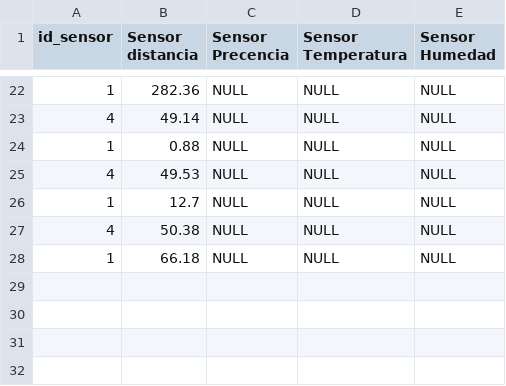
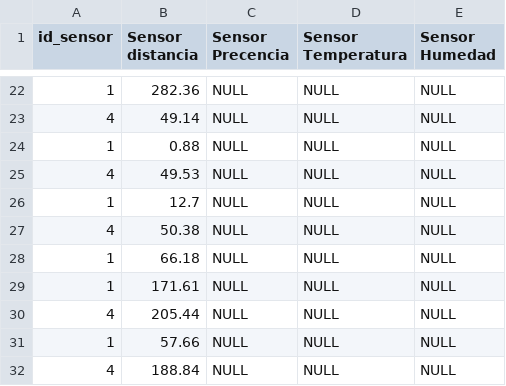
Before and after one commit to brayanrom/-RaspberryProyecto, a CSV file: sensoresHistorial.csv (was sensores.csv), drawn as a sheet; only a part is shown, gaps mark what is left out.

```diff
--- a/sensores.csv
+++ b/sensoresHistorial.csv
@@ -28 +28,5 @@ id_sensor, Sensor distancia, Sensor Precencia, Sensor Temperatura, Sensor Humeda
 1,66.18, NULL, NULL, NULL
+1,171.61, NULL, NULL, NULL
+4,205.44, NULL, NULL, NULL
+1,57.66, NULL, NULL, NULL
+4,188.84, NULL, NULL, NULL
```
Also changed, not shown: 4 other files.
